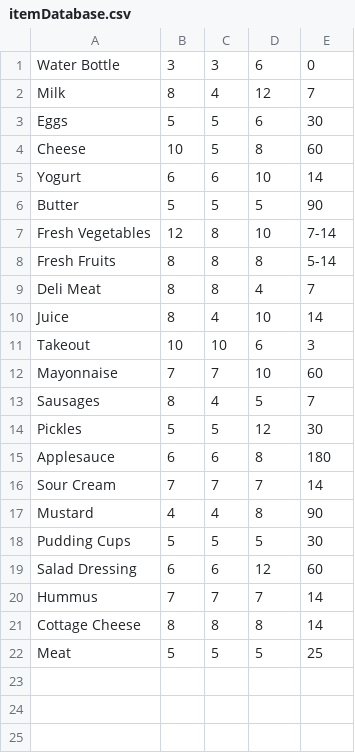
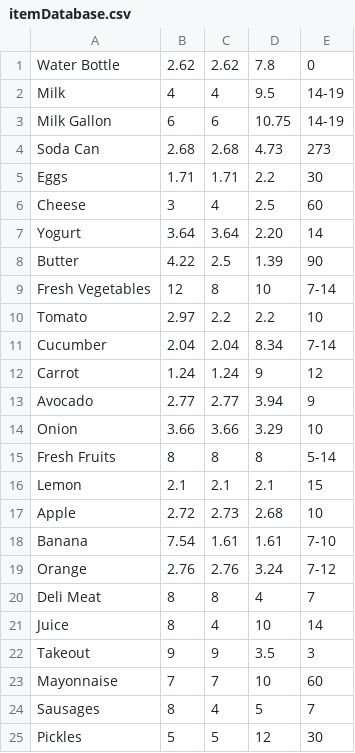
Before and after one commit to talamo13/Team-4-Fridge-Manager, a CSV file: itemDatabase.csv, drawn as a sheet; only a part is shown; the shorter side is filled out with more unchanged rows.

Commit message:
Update itemDatabase.csv
updated dimensions for:
Milk(carton)
Milk(gallon)
Singular Egg
Cheese
Yogurt
Butter
Tomato
Cucumber
Carrot
Avocado
Onion
Lemon
Apple
Banana
Can of soda
Takeout
Orange

```diff
--- a/itemDatabase.csv
+++ b/itemDatabase.csv
@@ -1,12 +1,23 @@
-Water Bottle,3,3,6,0
-Milk,8,4,12,7
-Eggs,5,5,6,30
-Cheese,10,5,8,60
-Yogurt,6,6,10,14
-Butter,5,5,5,90
+Water Bottle,2.62,2.62,7.8,0
+Milk,4,4,9.5,14-19
+Milk Gallon,6,6,10.75,14-19
+Soda Can, 2.68,2.68,4.73,273
+Eggs,1.71,1.71,2.2,30
+Cheese,3,4,2.5,60
+Yogurt,3.64,3.64,2.20,14
+Butter,4.22,2.5,1.39,90
 Fresh Vegetables,12,8,10,7-14
+Tomato,2.97,2.2,2.2,10
+Cucumber,2.04,2.04,8.34,7-14
+Carrot,1.24,1.24,9,12
+Avocado,2.77,2.77,3.94,9
+Onion,3.66,3.66,3.29,10
 Fresh Fruits,8,8,8,5-14
+Lemon,2.1,2.1,2.1,15
+Apple,2.72,2.73,2.68,10
+Banana,7.54,1.61,1.61,7-10
+Orange,2.76,2.76,3.24,7-12
 Deli Meat,8,8,4,7
 Juice,8,4,10,14
-Takeout,10,10,6,3
+Takeout,9,9,3.5,3
 Mayonnaise,7,7,10,60
```
